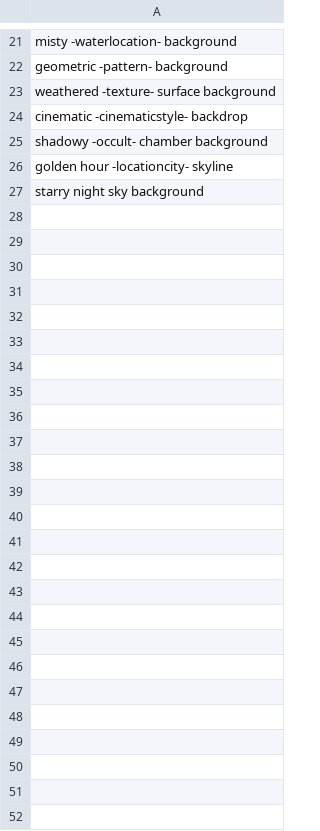
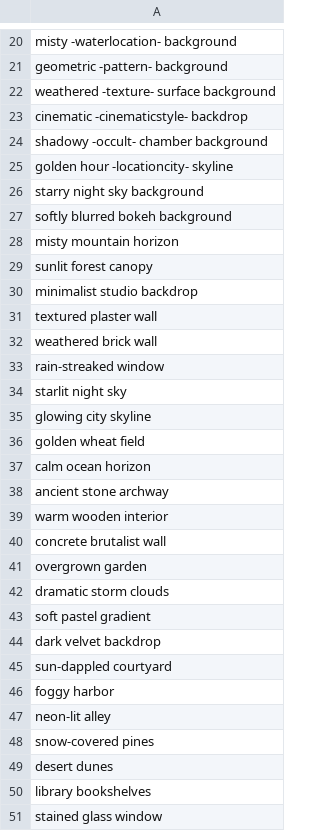
Before and after one commit to tazztone/OneButtonPrompt, a CSV file: csvfiles/special_lists/backgroundtypes.csv, drawn as a sheet; only a part is shown, gaps mark what is left out; the diff covers the shown part only; the diff names each change by its address in the sheet, - before the commit and + after, or states it on an @@ line.

```diff
--- a/csvfiles/special_lists/backgroundtypes.csv
+++ b/csvfiles/special_lists/backgroundtypes.csv
+row 27: softly blurred bokeh background
+row 28: misty mountain horizon
+row 29: sunlit forest canopy
+row 30: minimalist studio backdrop
+row 31: textured plaster wall
+row 32: weathered brick wall
+row 33: rain-streaked window
+row 34: starlit night sky
+row 35: glowing city skyline
+row 36: golden wheat field
+row 37: calm ocean horizon
+row 38: ancient stone archway
+row 39: warm wooden interior
+row 40: concrete brutalist wall
+row 41: overgrown garden
+row 42: dramatic storm clouds
+row 43: soft pastel gradient
+row 44: dark velvet backdrop
+row 45: sun-dappled courtyard
+row 46: foggy harbor
+row 47: neon-lit alley
+row 48: snow-covered pines
+row 49: desert dunes
+row 50: library bookshelves
+row 51: stained glass window
```
Also changed, not shown: 1 removed row elsewhere in this file, csvfiles/scale_modifiers.csv, csvfiles/special_lists/humanadditions.csv, 44 other files.
